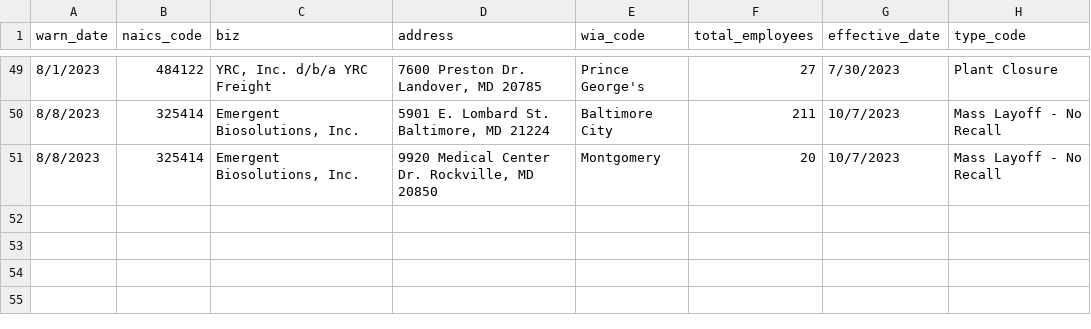
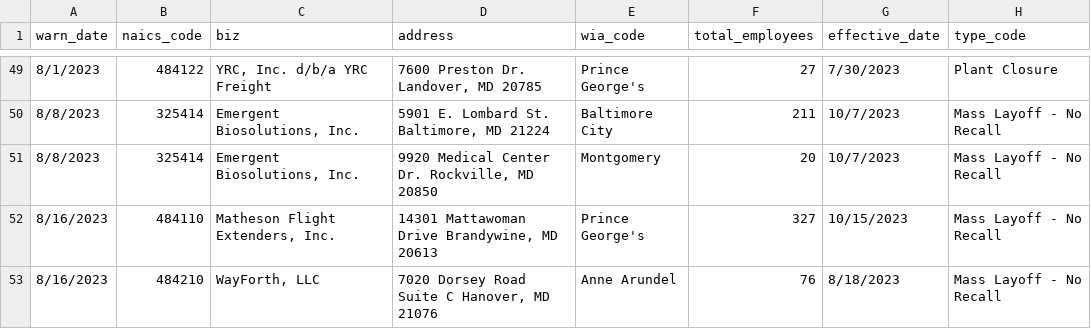
Before and after one commit to sandrafish/github-scraper-class, a CSV file: warn-data.csv, drawn as a sheet; only a part is shown, gaps mark what is left out; the diff names each change by its address in the sheet, - before the commit and + after, or states it on an @@ line.

```diff
--- a/warn-data.csv
+++ b/warn-data.csv
+row 52: 8/16/2023 | 484110 | Matheson Flight Extenders, Inc. | 14301 Mattawoman Drive Brandywine, MD 20613 | Prince George's | 327 | 10/15/2023 | Mass Layoff - No Recall
+row 53: 8/16/2023 | 484210 | WayForth, LLC | 7020 Dorsey Road Suite C Hanover, MD 21076 | Anne Arundel | 76 | 8/18/2023 | Mass Layoff - No Recall
```
